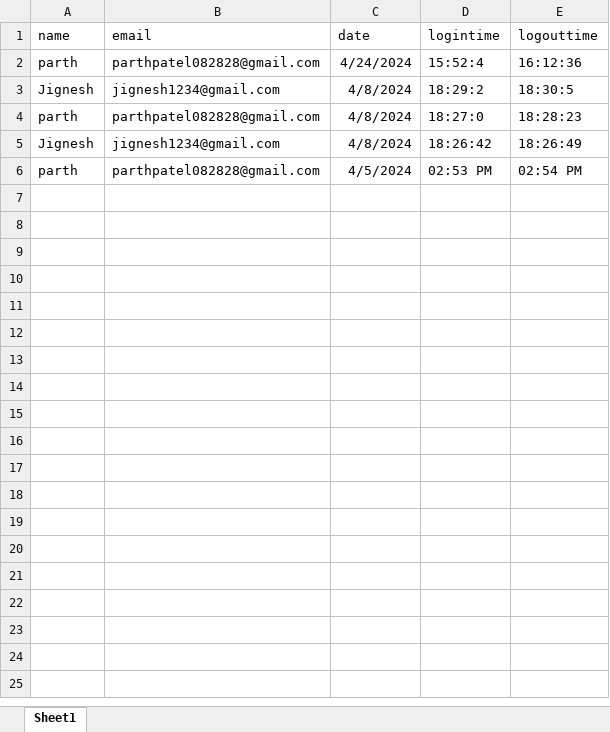
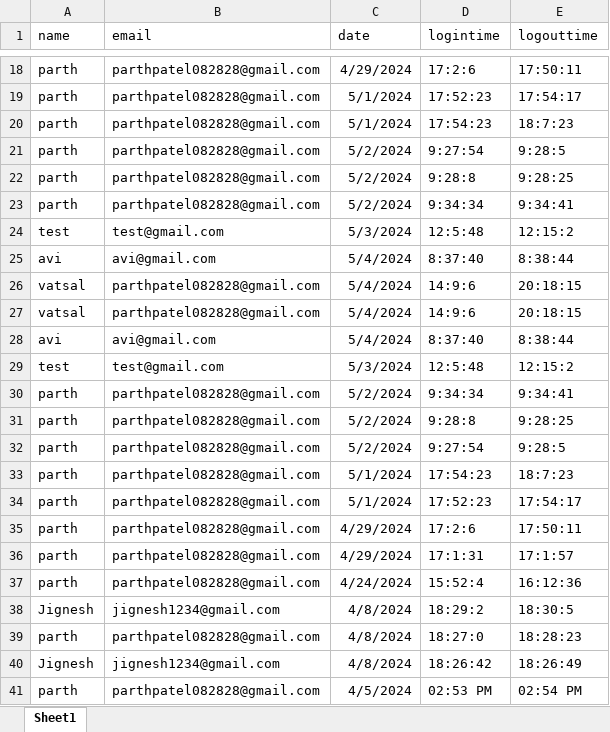
Before and after one commit to parthpatel1902/eKart, an Excel workbook: downloads/exported_data.xlsx, sheet Sheet1, drawn as a sheet; only a part is shown, gaps mark what is left out; values as stored, in another font and other column widths than the file's, no borders; the diff covers the shown part only; the diff names each change by its address in the sheet, - before the commit and + after, or states it on an @@ line.

```diff
--- a/downloads/exported_data.xlsx (sheet Sheet1)
+++ b/downloads/exported_data.xlsx (sheet Sheet1)
+row 18: parth | parthpatel082828@gmail.com | 4/29/2024 | 17:2:6 | 17:50:11
+row 19: parth | parthpatel082828@gmail.com | 5/1/2024 | 17:52:23 | 17:54:17
+row 20: parth | parthpatel082828@gmail.com | 5/1/2024 | 17:54:23 | 18:7:23
+row 21: parth | parthpatel082828@gmail.com | 5/2/2024 | 9:27:54 | 9:28:5
+row 22: parth | parthpatel082828@gmail.com | 5/2/2024 | 9:28:8 | 9:28:25
+row 23: parth | parthpatel082828@gmail.com | 5/2/2024 | 9:34:34 | 9:34:41
+row 24: test | test@gmail.com | 5/3/2024 | 12:5:48 | 12:15:2
+row 25: avi | avi@gmail.com | 5/4/2024 | 8:37:40 | 8:38:44
+row 26: vatsal | parthpatel082828@gmail.com | 5/4/2024 | 14:9:6 | 20:18:15
+row 27: vatsal | parthpatel082828@gmail.com | 5/4/2024 | 14:9:6 | 20:18:15
+row 28: avi | avi@gmail.com | 5/4/2024 | 8:37:40 | 8:38:44
+row 29: test | test@gmail.com | 5/3/2024 | 12:5:48 | 12:15:2
+row 30: parth | parthpatel082828@gmail.com | 5/2/2024 | 9:34:34 | 9:34:41
+row 31: parth | parthpatel082828@gmail.com | 5/2/2024 | 9:28:8 | 9:28:25
+row 32: parth | parthpatel082828@gmail.com | 5/2/2024 | 9:27:54 | 9:28:5
+row 33: parth | parthpatel082828@gmail.com | 5/1/2024 | 17:54:23 | 18:7:23
+row 34: parth | parthpatel082828@gmail.com | 5/1/2024 | 17:52:23 | 17:54:17
+row 35: parth | parthpatel082828@gmail.com | 4/29/2024 | 17:2:6 | 17:50:11
+row 36: parth | parthpatel082828@gmail.com | 4/29/2024 | 17:1:31 | 17:1:57
```
Also changed, not shown: 16 added rows elsewhere in this sheet, 35 other files.
